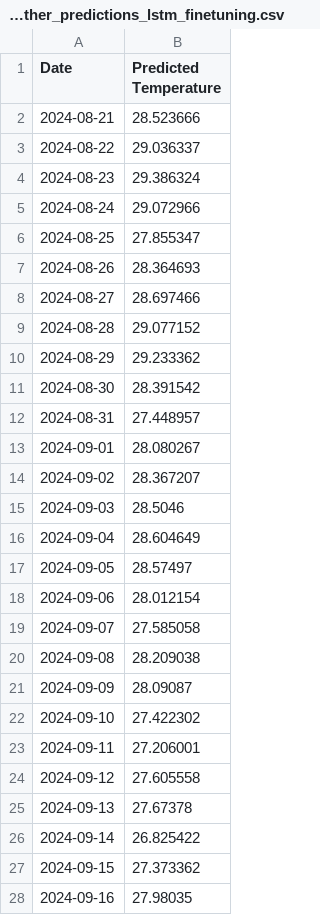
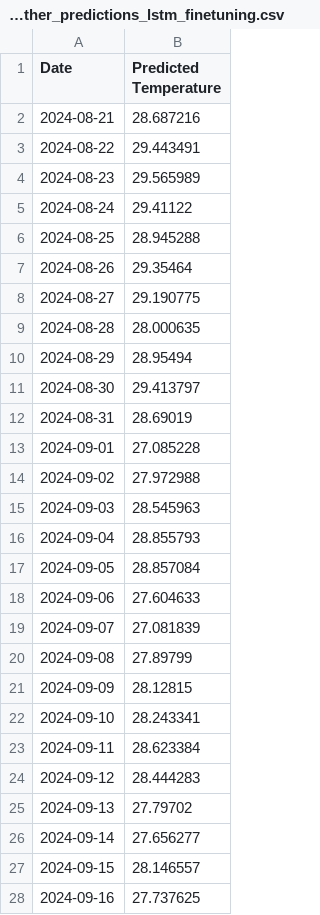
Before and after one commit to lbibi1805-dot/ML_WEATHER_PREDICTION, a CSV file: test_LTST Memory/future_weather_predictions_lstm_finetuning.csv, drawn as a sheet; only a part is shown; the diff covers the shown part only.

Commit message:
Finish LSTM

```diff
--- a/test_LTST Memory/future_weather_predictions_lstm_finetuning.csv
+++ b/test_LTST Memory/future_weather_predictions_lstm_finetuning.csv
@@ -1,28 +1,28 @@
 Date,Predicted Temperature
-2024-08-21,28.523666
-2024-08-22,29.036337
-2024-08-23,29.386324
-2024-08-24,29.072966
-2024-08-25,27.855347
-2024-08-26,28.364693
-2024-08-27,28.697466
-2024-08-28,29.077152
-2024-08-29,29.233362
-2024-08-30,28.391542
-2024-08-31,27.448957
-2024-09-01,28.080267
-2024-09-02,28.367207
-2024-09-03,28.5046
-2024-09-04,28.604649
-2024-09-05,28.57497
-2024-09-06,28.012154
-2024-09-07,27.585058
-2024-09-08,28.209038
-2024-09-09,28.09087
-2024-09-10,27.422302
-2024-09-11,27.206001
-2024-09-12,27.605558
-2024-09-13,27.67378
-2024-09-14,26.825422
-2024-09-15,27.373362
-2024-09-16,27.98035
+2024-08-21,28.687216
+2024-08-22,29.443491
+2024-08-23,29.565989
+2024-08-24,29.41122
+2024-08-25,28.945288
+2024-08-26,29.35464
+2024-08-27,29.190775
+2024-08-28,28.000635
+2024-08-29,28.95494
+2024-08-30,29.413797
+2024-08-31,28.69019
+2024-09-01,27.085228
+2024-09-02,27.972988
+2024-09-03,28.545963
+2024-09-04,28.855793
+2024-09-05,28.857084
+2024-09-06,27.604633
+2024-09-07,27.081839
+2024-09-08,27.89799
+2024-09-09,28.12815
+2024-09-10,28.243341
+2024-09-11,28.623384
+2024-09-12,28.444283
+2024-09-13,27.79702
+2024-09-14,27.656277
+2024-09-15,28.146557
+2024-09-16,27.737625
```
Also changed, not shown: 7 added rows and 92 edited cells elsewhere in this file, test_LTST Memory/future_weather_predictions_lstm_2024.csv, 3 other files.
